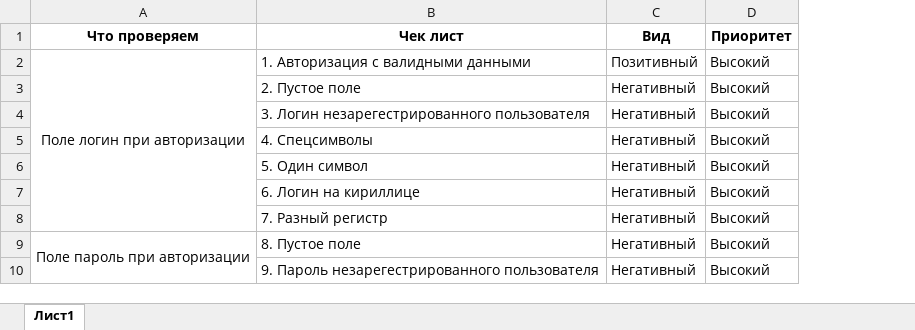
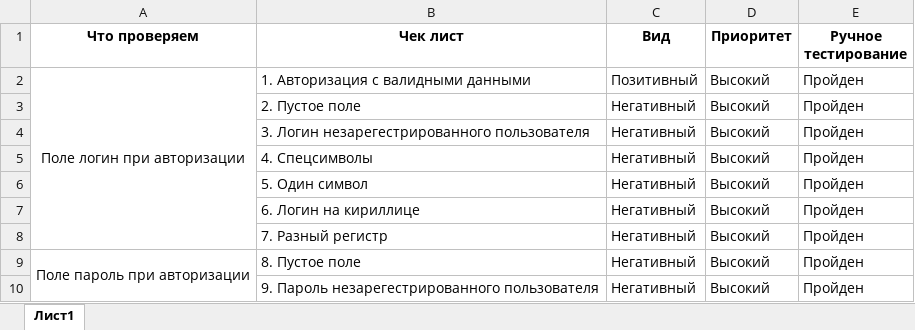
Before and after one commit to NikitkaGordeev/Diplom, an Excel workbook: Check.xlsx, sheet Лист1, drawn as a sheet; only a part is shown; values as stored, in another font and other column widths than the file's, no borders; the diff names each change by its address in the sheet, - before the commit and + after, or states it on an @@ line.

Commit message:
edit Cases and Check files

```diff
--- a/Check.xlsx (sheet Лист1)
+++ b/Check.xlsx (sheet Лист1)
+column E (Ручное тестирование), rows 2-10: all Пройден
```
Also changed, not shown: 1 other file.
